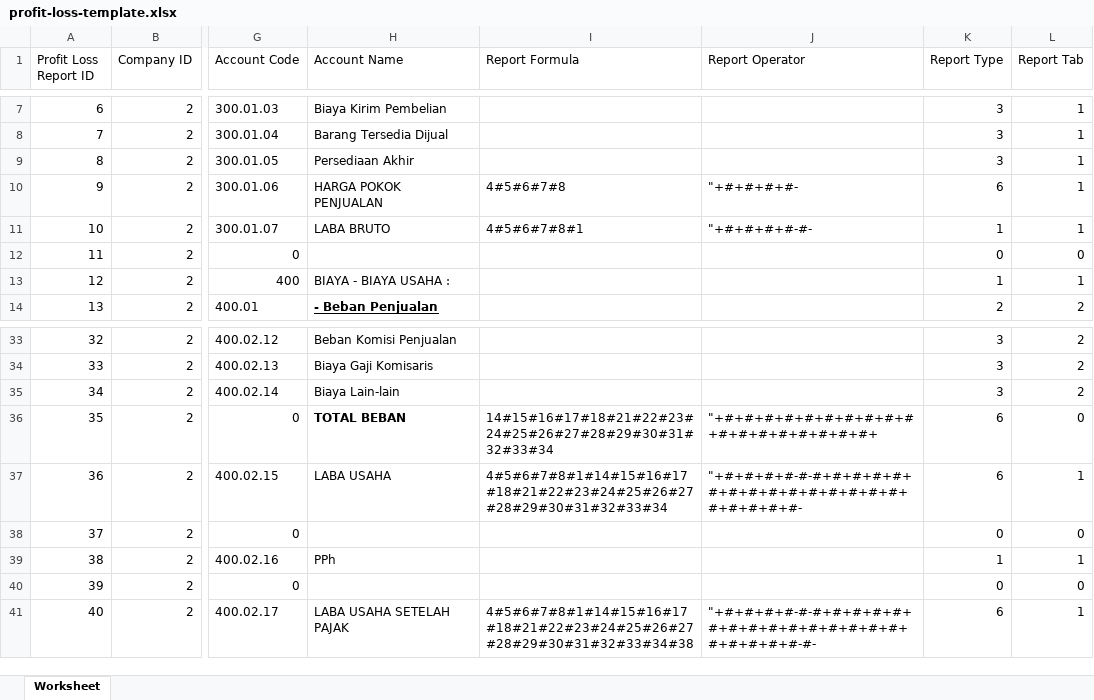
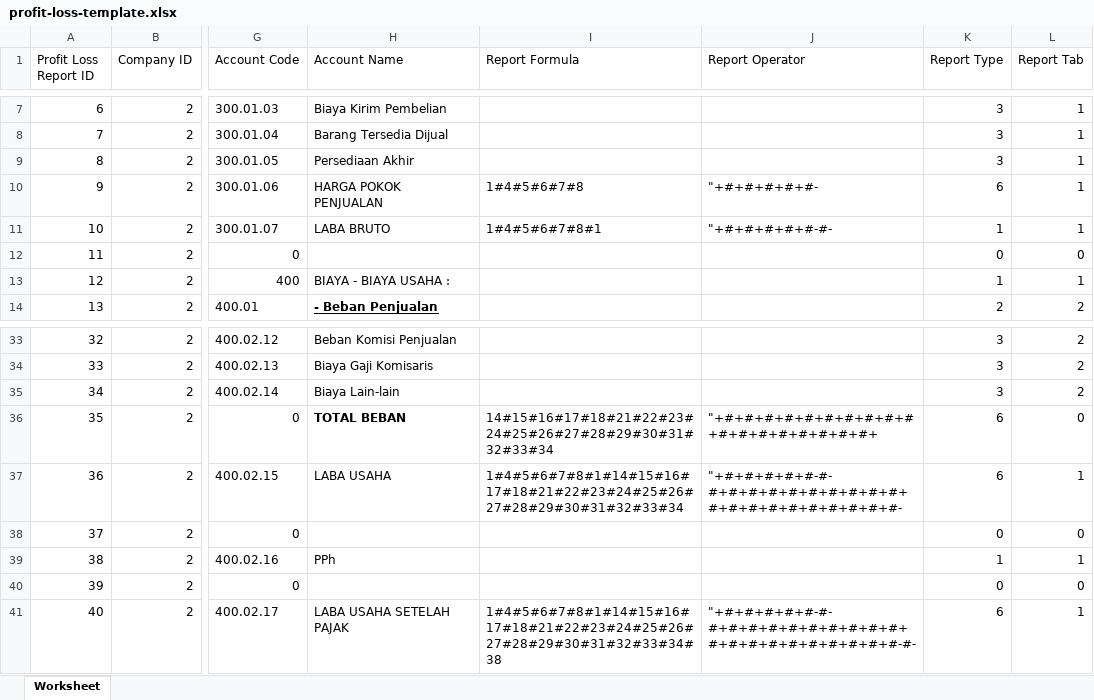
Before and after one commit to sayyidazizii/triptatritunggal, an Excel workbook: export/template/profit-loss-template.xlsx, sheet Worksheet, drawn as a sheet; only a part is shown, gaps mark what is left out; values as stored, in another font and other column widths than the file's, no borders; the diff names each change by its address in the sheet, - before the commit and + after, or states it on an @@ line.

```diff
--- a/export/template/profit-loss-template.xlsx (sheet Worksheet)
+++ b/export/template/profit-loss-template.xlsx (sheet Worksheet)
-I10 (Report Formula): 4#5#6#7#8
+I10 (Report Formula): 1#4#5#6#7#8
-J10 (Report Operator): "+#+#+#+#-
+J10 (Report Operator): "+#+#+#+#+#-
-I11 (Report Formula): 4#5#6#7#8#1
+I11 (Report Formula): 1#4#5#6#7#8#1
-J11 (Report Operator): "+#+#+#+#-#-
+J11 (Report Operator): "+#+#+#+#+#-#-
-I37 (Report Formula): 4#5#6#7#8#1#14#15#16#17#18#21#22#23#24#25#26#27#28#29#30#31#32#33#34
+I37 (Report Formula): 1#4#5#6#7#8#1#14#15#16#17#18#21#22#23#24#25#26#27#28#29#30#31#32#33#34
-J37 (Report Operator): "+#+#+#+#-#-#+#+#+#+#+#+#+#+#+#+#+#+#+#+#+#+#+#+#+#-
+J37 (Report Operator): "+#+#+#+#+#-#-#+#+#+#+#+#+#+#+#+#+#+#+#+#+#+#+#+#+#+#-
-I41 (Report Formula): 4#5#6#7#8#1#14#15#16#17#18#21#22#23#24#25#26#27#28#29#30#31#32#33#34#38
+I41 (Report Formula): 1#4#5#6#7#8#1#14#15#16#17#18#21#22#23#24#25#26#27#28#29#30#31#32#33#34#38
-J41 (Report Operator): "+#+#+#+#-#-#+#+#+#+#+#+#+#+#+#+#+#+#+#+#+#+#+#+#+#-#-
+J41 (Report Operator): "+#+#+#+#+#-#-#+#+#+#+#+#+#+#+#+#+#+#+#+#+#+#+#+#+#+#-#-
```
Also changed, not shown: export/template/balance-sheet-template.xlsx, 2 other files.
